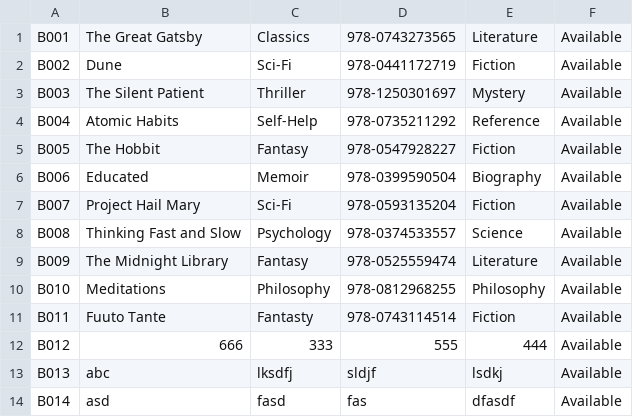
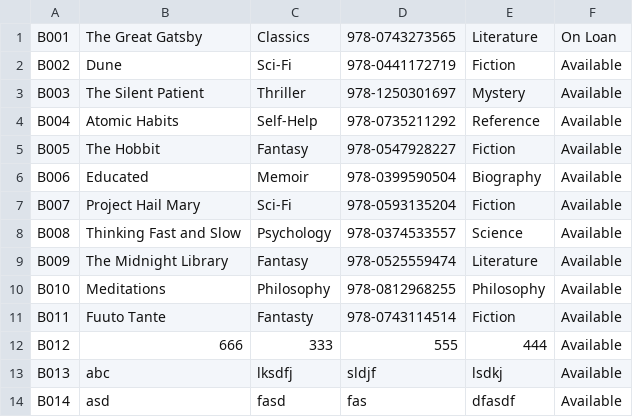
Before and after one commit to YeetusFoetus/AMCS2204-Object-Oriented-Programming-Techniques, a CSV file: books.csv, drawn as a sheet.

```diff
--- a/books.csv
+++ b/books.csv
@@ -1,2 +1,2 @@
-B001,The Great Gatsby,Classics,978-0743273565,Literature,Available
+B001,The Great Gatsby,Classics,978-0743273565,Literature,On Loan
 B002,Dune,Sci-Fi,978-0441172719,Fiction,Available
```
Also changed, not shown: 5 other files.
